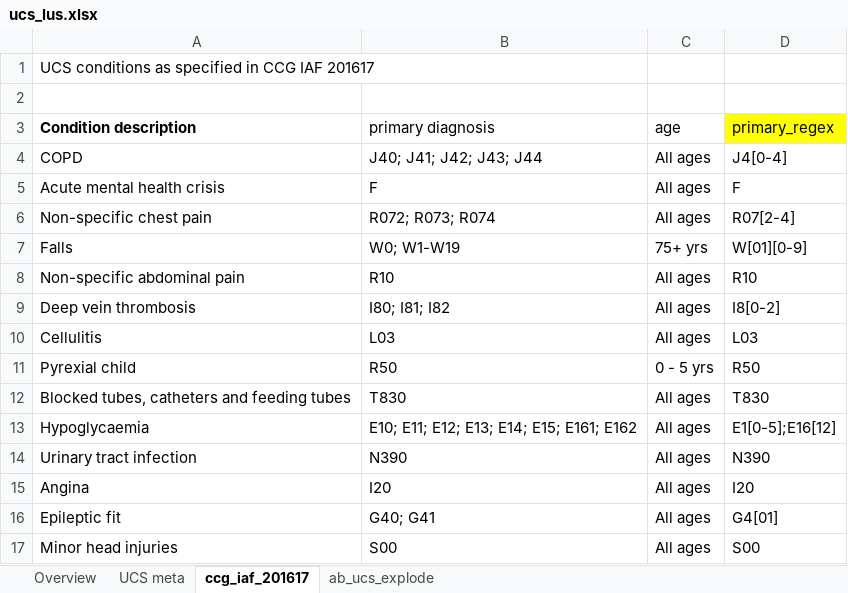
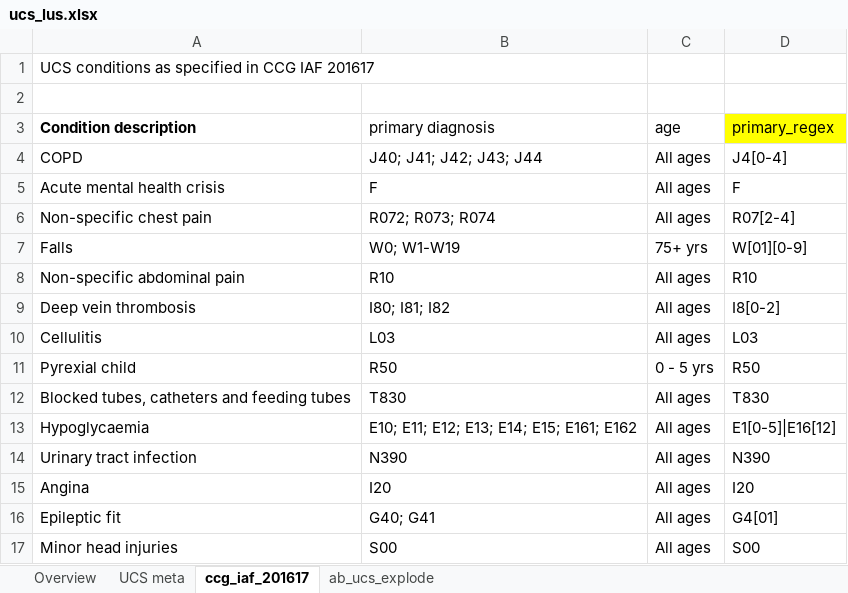
Before and after one commit to ianbatesncc/aafractions.ncc, an Excel workbook: data-raw/ucs_lus.xlsx, sheet ccg_iaf_201617, drawn as a sheet; values as stored, in another font and other column widths than the file's, no borders; table styles not drawn; the diff names each change by its address in the sheet, - before the commit and + after, or states it on an @@ line.

Commit message:
[project] Documentaion and other amendments
 - examples in data documentation
 - example analysis

```diff
--- a/data-raw/ucs_lus.xlsx (sheet ccg_iaf_201617)
+++ b/data-raw/ucs_lus.xlsx (sheet ccg_iaf_201617)
-D13 (primary_regex): E1[0-5];E16[12]
+D13 (primary_regex): E1[0-5]|E16[12]
```
Also changed, not shown: sheet Overview, charts or pictures, 10 other files.
